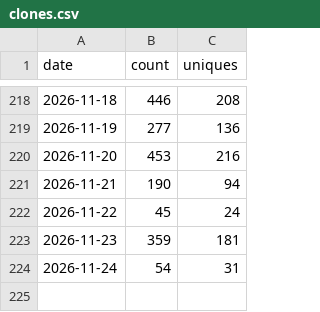
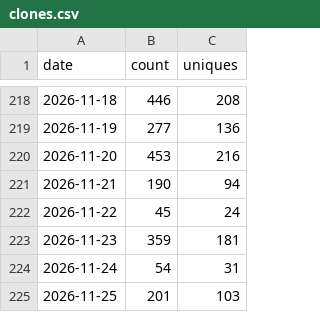
Before and after one commit to getwilds/wilds-wdl-library, a CSV file: data/clones.csv, drawn as a sheet; only a part is shown, gaps mark what is left out.

```diff
--- a/data/clones.csv
+++ b/data/clones.csv
@@ -224 +224,2 @@ date,count,uniques
 2026-11-24,54,31
+2026-11-25,201,103
```
Also changed, not shown: data/views.csv, 4 other files.
